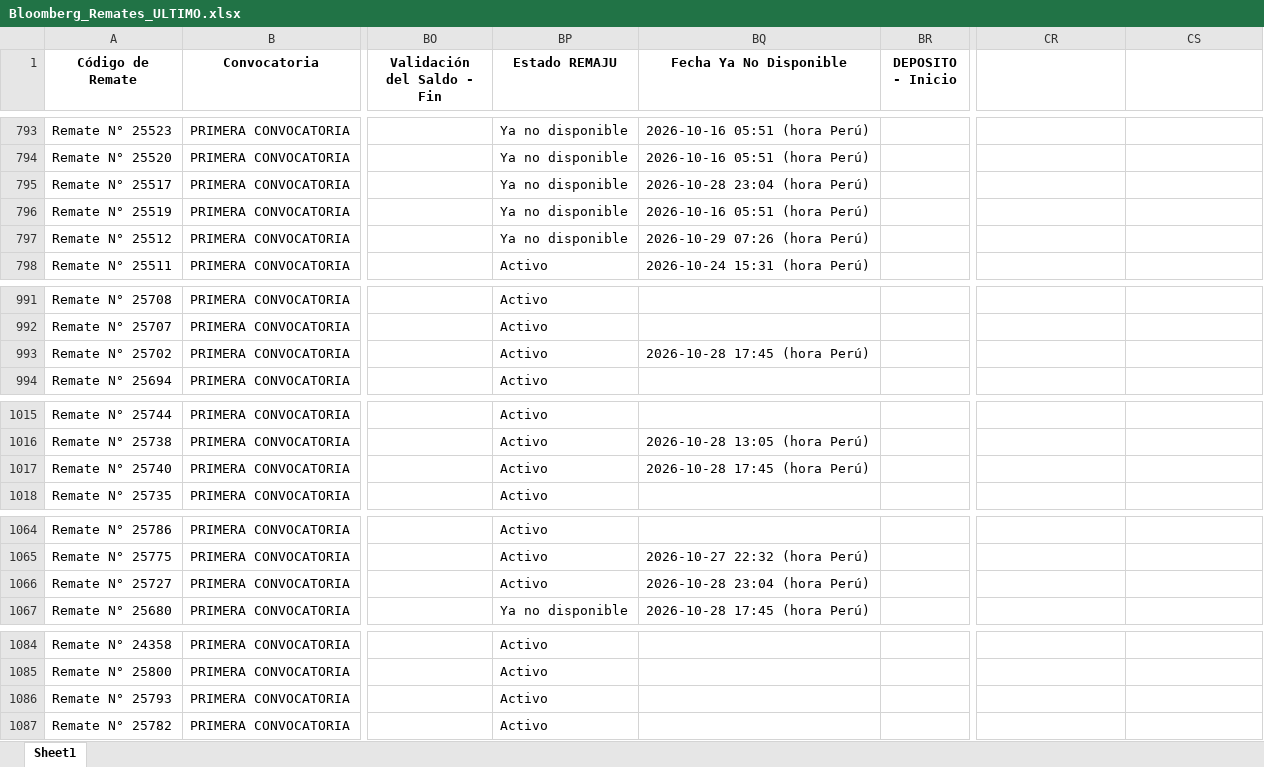
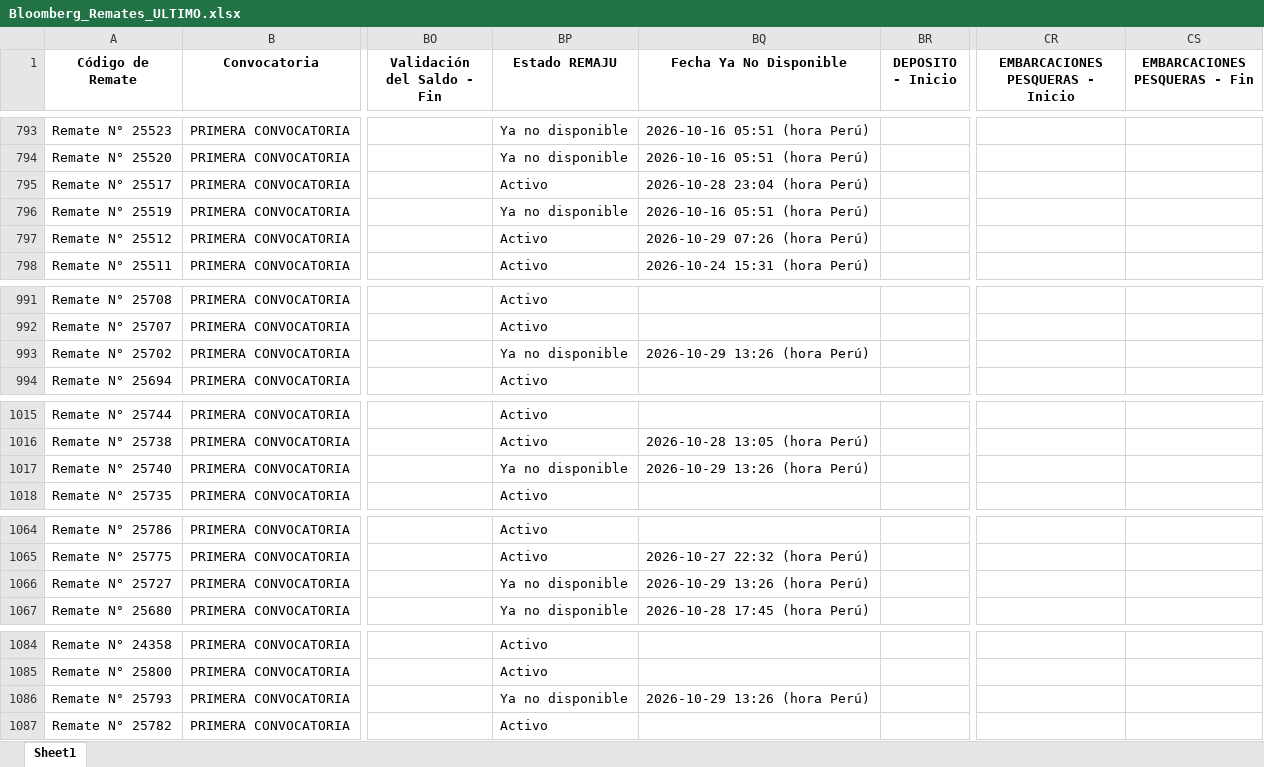
Before and after one commit to vitaliaventures/remaju-bloomberg, an Excel workbook: Bloomberg_Remates_ULTIMO.xlsx, sheet Sheet1, drawn as a sheet; only a part is shown, gaps mark what is left out; values as stored, in another font and other column widths than the file's, no borders; the diff covers the shown part only; the diff names each change by its address in the sheet, - before the commit and + after, or states it on an @@ line.

```diff
--- a/Bloomberg_Remates_ULTIMO.xlsx (sheet Sheet1)
+++ b/Bloomberg_Remates_ULTIMO.xlsx (sheet Sheet1)
-CR1: (empty)
+CR1: EMBARCACIONES PESQUERAS - Inicio
-CS1: (empty)
+CS1: EMBARCACIONES PESQUERAS - Fin
-BP795 (Estado REMAJU): Ya no disponible
+BP795 (Estado REMAJU): Activo
-BP797 (Estado REMAJU): Ya no disponible
+BP797 (Estado REMAJU): Activo
-BP993 (Estado REMAJU): Activo
+BP993 (Estado REMAJU): Ya no disponible
-BQ993 (Fecha Ya No Disponible): 2026-10-28 17:45 (hora Perú)
+BQ993 (Fecha Ya No Disponible): 2026-10-29 13:26 (hora Perú)
-BP1017 (Estado REMAJU): Activo
+BP1017 (Estado REMAJU): Ya no disponible
-BQ1017 (Fecha Ya No Disponible): 2026-10-28 17:45 (hora Perú)
+BQ1017 (Fecha Ya No Disponible): 2026-10-29 13:26 (hora Perú)
-BP1066 (Estado REMAJU): Activo
+BP1066 (Estado REMAJU): Ya no disponible
-BQ1066 (Fecha Ya No Disponible): 2026-10-28 23:04 (hora Perú)
+BQ1066 (Fecha Ya No Disponible): 2026-10-29 13:26 (hora Perú)
-BP1086 (Estado REMAJU): Activo
+BP1086 (Estado REMAJU): Ya no disponible
-BQ1086 (Fecha Ya No Disponible): (empty)
+BQ1086 (Fecha Ya No Disponible): 2026-10-29 13:26 (hora Perú)
```
Also changed, not shown: 5 added rows and 18 edited cells elsewhere in this sheet, 2 other files.
